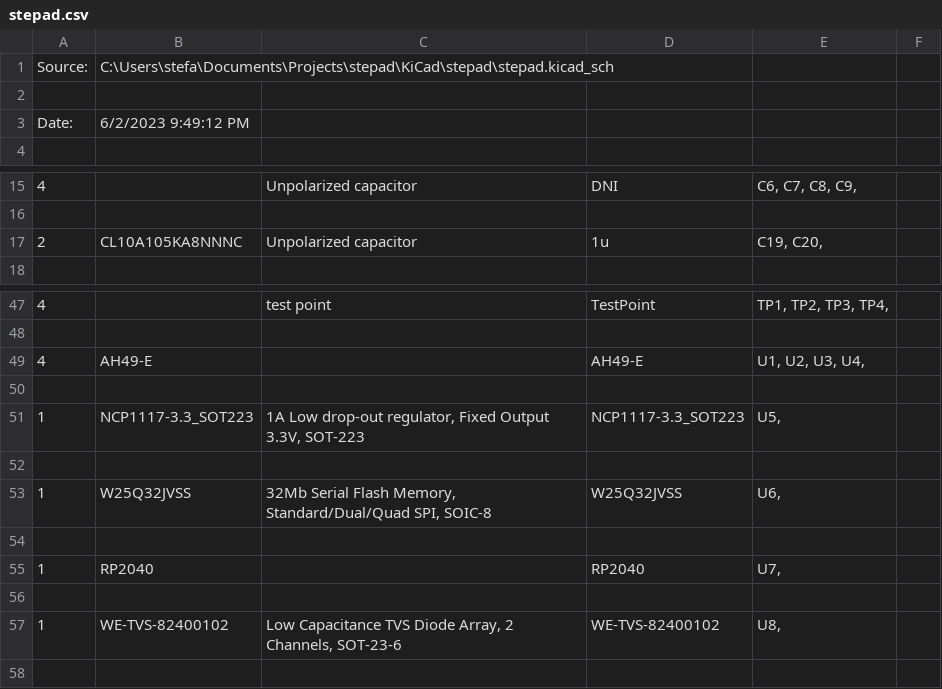
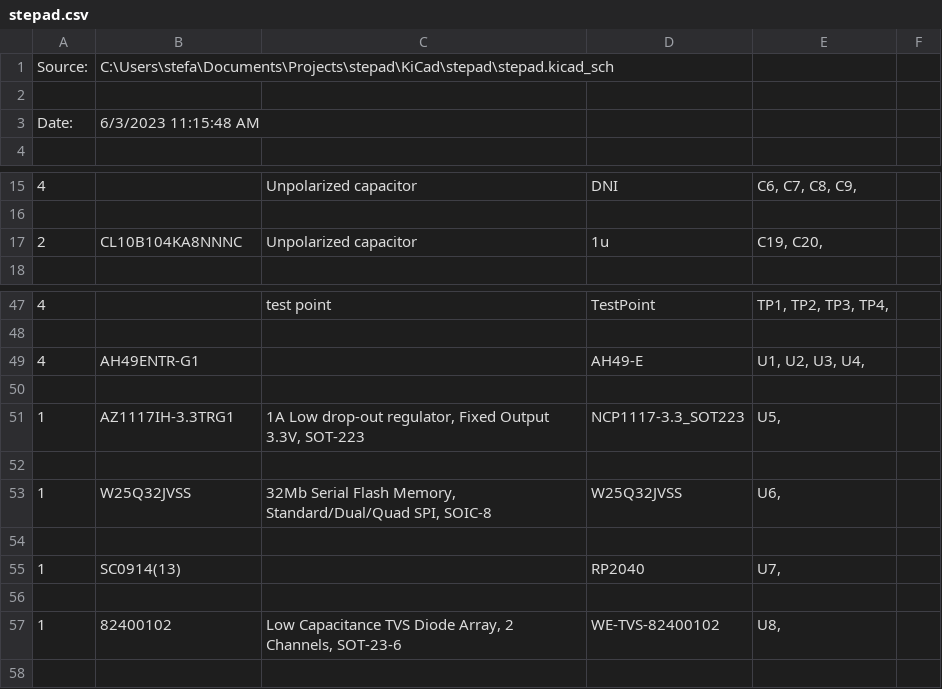
Before and after one commit to stefantquach/stepad, a CSV file: KiCad/stepad/stepad.csv, drawn as a sheet; only a part is shown, gaps mark what is left out.

```diff
--- a/KiCad/stepad/stepad.csv
+++ b/KiCad/stepad/stepad.csv
@@ -2,3 +2,3 @@
 
-"Date:","6/2/2023 9:49:12 PM"
+"Date:","6/3/2023 11:15:48 AM"
 
@@ -16,3 +16,3 @@
 
-"2","CL10A105KA8NNNC","Unpolarized capacitor","1u","C19, C20, ",""
+"2","CL10B104KA8NNNC","Unpolarized capacitor","1u","C19, C20, ",""
 
@@ -48,5 +48,5 @@
 
-"4","AH49-E","","AH49-E","U1, U2, U3, U4, ",""
+"4","AH49ENTR-G1","","AH49-E","U1, U2, U3, U4, ",""
 
-"1","NCP1117-3.3_SOT223","1A Low drop-out regulator, Fixed Output 3.3V, SOT-223","NCP1117-3.3_SOT223","U5, ",""
+"1","AZ1117IH-3.3TRG1","1A Low drop-out regulator, Fixed Output 3.3V, SOT-223","NCP1117-3.3_SOT223","U5, ",""
 
@@ -54,5 +54,5 @@
 
-"1","RP2040","","RP2040","U7, ",""
+"1","SC0914(13)","","RP2040","U7, ",""
 
-"1","WE-TVS-82400102","Low Capacitance TVS Diode Array, 2 Channels, SOT-23-6","WE-TVS-82400102","U8, ",""
+"1","82400102","Low Capacitance TVS Diode Array, 2 Channels, SOT-23-6","WE-TVS-82400102","U8, ",""
 
```
Also changed, not shown: 20 other files.
